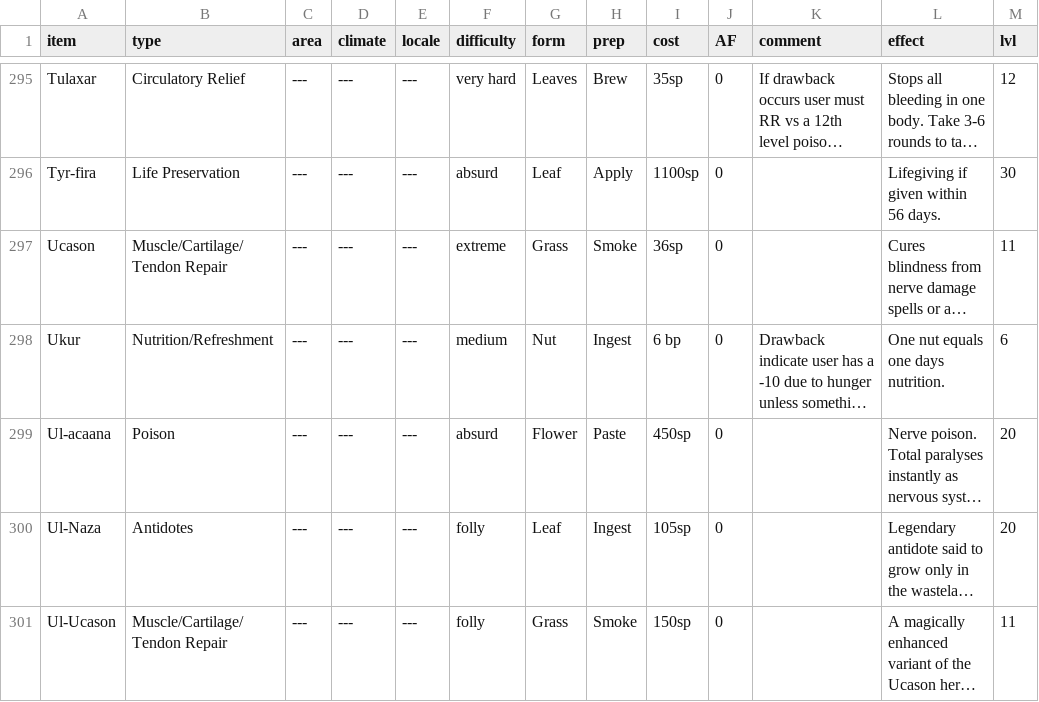
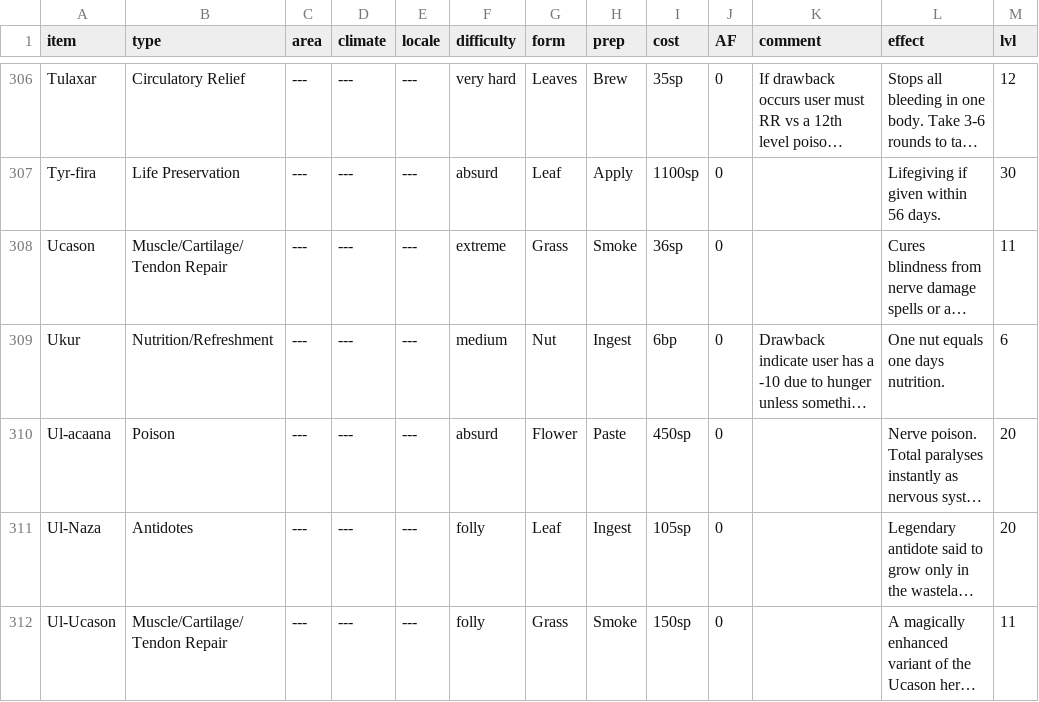
Before and after one commit to olmongol/rpg-tools, a CSV file: src/data/default/inventory/herbs.csv, drawn as a sheet; only a part is shown, gaps mark what is left out; long unchanged cells end in …; addresses are those after the commit; the diff covers the shown part only; the diff names each change by its address in the sheet, - before the commit and + after, or states it on an @@ line.

```diff
--- a/src/data/default/inventory/herbs.csv
+++ b/src/data/default/inventory/herbs.csv
-I309 (cost): 6 bp
+I309 (cost): 6bp
```
Also changed, not shown: 11 added rows and 65 edited cells elsewhere in this file, 2 other files.
